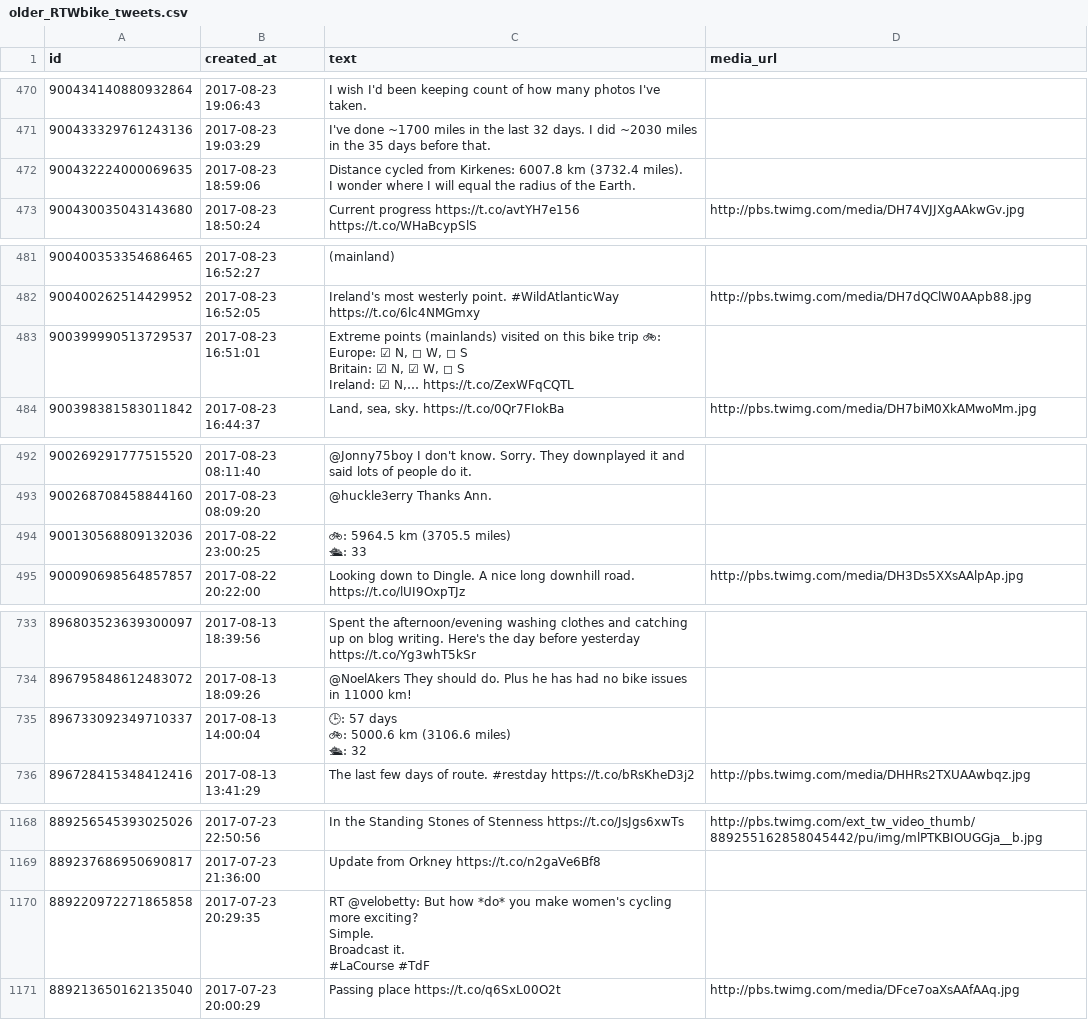
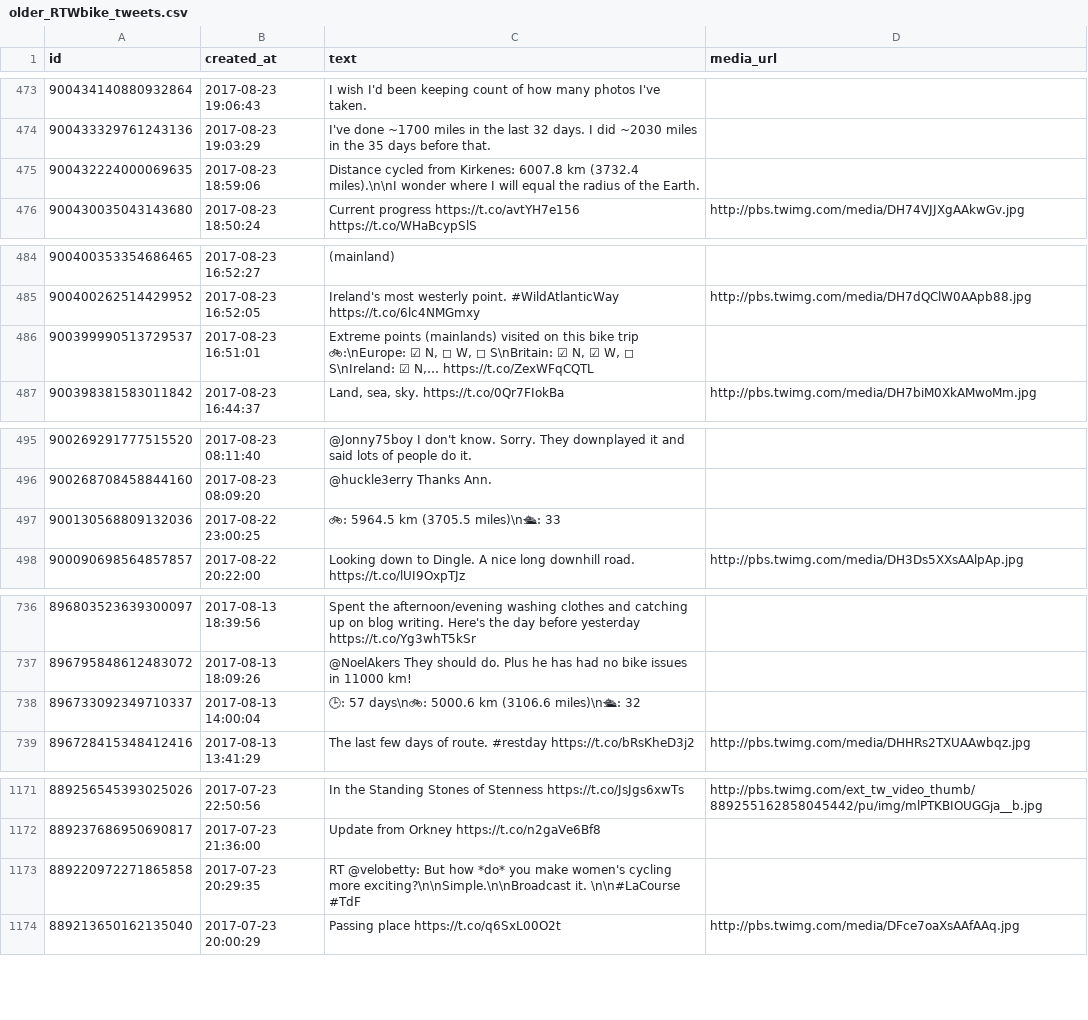
Before and after one commit to zonca/RTWbike_tweets, a CSV file: older_RTWbike_tweets.csv, drawn as a sheet; only a part is shown, gaps mark what is left out; addresses are those after the commit; ↵ is a line break in a cell; the diff covers the shown part only; the diff names each change by its address in the sheet, - before the commit and + after, or states it on an @@ line.

```diff
--- a/older_RTWbike_tweets.csv
+++ b/older_RTWbike_tweets.csv
-C475 (text): …km (3732.4 miles). ↵ I wonder where…
+C475 (text): …km (3732.4 miles).\n\nI wonder where…
-C486 (text): …bike trip 🚲: ↵ Europe: ☑ N, ◻ W, ◻ S ↵ Britain: ☑ N, ☑ W, ◻ S ↵ Ireland: ☑ N,……
+C486 (text): …bike trip 🚲:\nEurope: ☑ N, ◻ W, ◻ S\nBritain: ☑ N, ☑ W, ◻ S\nIreland: ☑ N,……
-C497 (text): 🚲: 5964.5 km (3705.5 miles) ↵ 🛳: 33
+C497 (text): 🚲: 5964.5 km (3705.5 miles)\n🛳: 33
-C738 (text): 🕒: 57 days ↵ 🚲: 5000.6 km (3106.6 miles) ↵ 🛳: 32
+C738 (text): 🕒: 57 days\n🚲: 5000.6 km (3106.6 miles)\n🛳: 32
-C1173 (text): …cycling more exciting? ↵ Simple. ↵ Broadcast it. ↵ #LaCourse #TdF
+C1173 (text): …cycling more exciting?\n\nSimple.\n\nBroadcast it. \n\n#LaCourse #TdF
```
Also changed, not shown: 3 added rows and 16 edited cells elsewhere in this file, RTWbike_tweets.csv, 1 other file.
